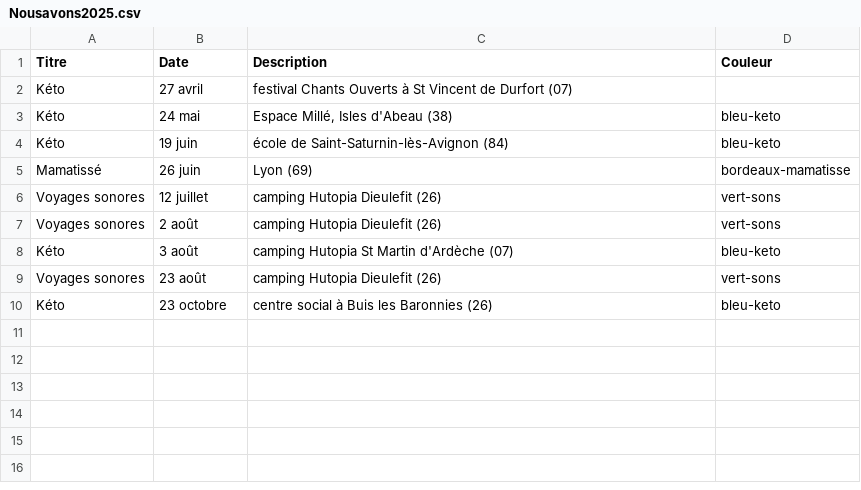
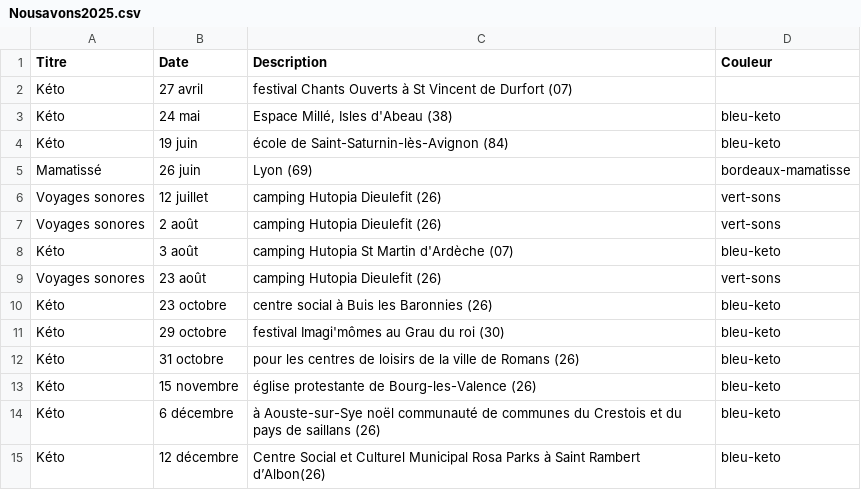
Before and after one commit to serpinet/ciesoham, a CSV file: Nousavons2025.csv, drawn as a sheet.

```diff
--- a/Nousavons2025.csv
+++ b/Nousavons2025.csv
@@ -10 +10,6 @@ Voyages sonores,23 août,camping Hutopia Dieulefit (26),vert-sons
 Kéto,23 octobre,centre social à Buis les Baronnies (26),bleu-keto
+Kéto,29 octobre,festival Imagi'mômes au Grau du roi (30),bleu-keto
+Kéto,31 octobre,pour les centres de loisirs de la ville de Romans (26),bleu-keto
+Kéto,15 novembre,église protestante de Bourg-les-Valence (26),bleu-keto
+Kéto,6 décembre,à Aouste-sur-Sye noël communauté de communes du Crestois et du pays de saillans (26),bleu-keto
+Kéto,12 décembre,Centre Social et Culturel Municipal Rosa Parks à Saint Rambert d’Albon(26),bleu-keto
```
Also changed, not shown: DATES.csv.
